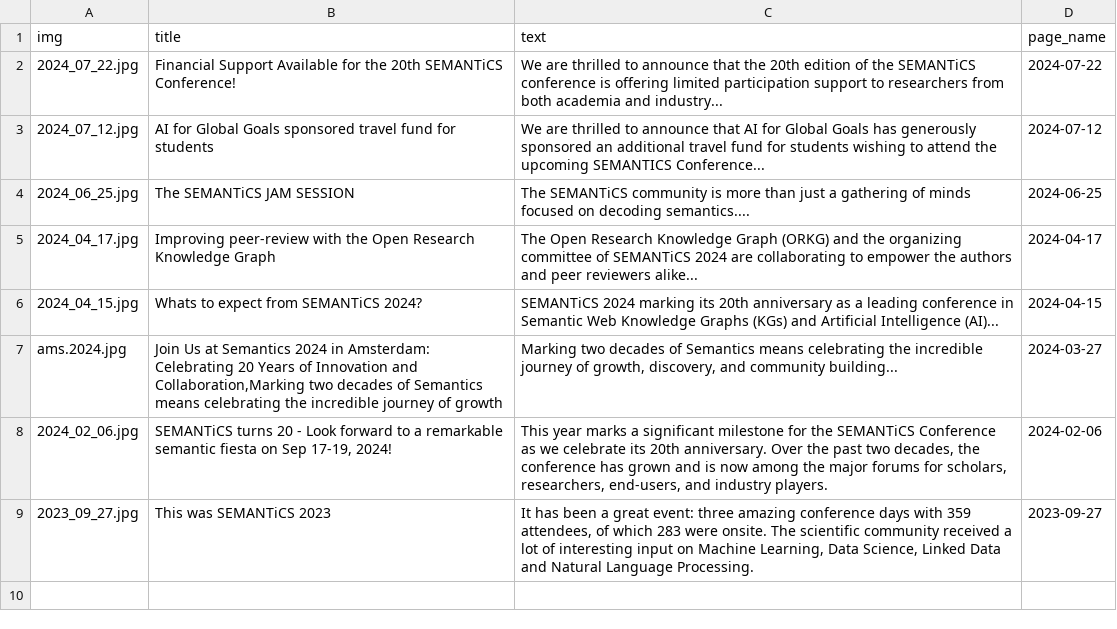
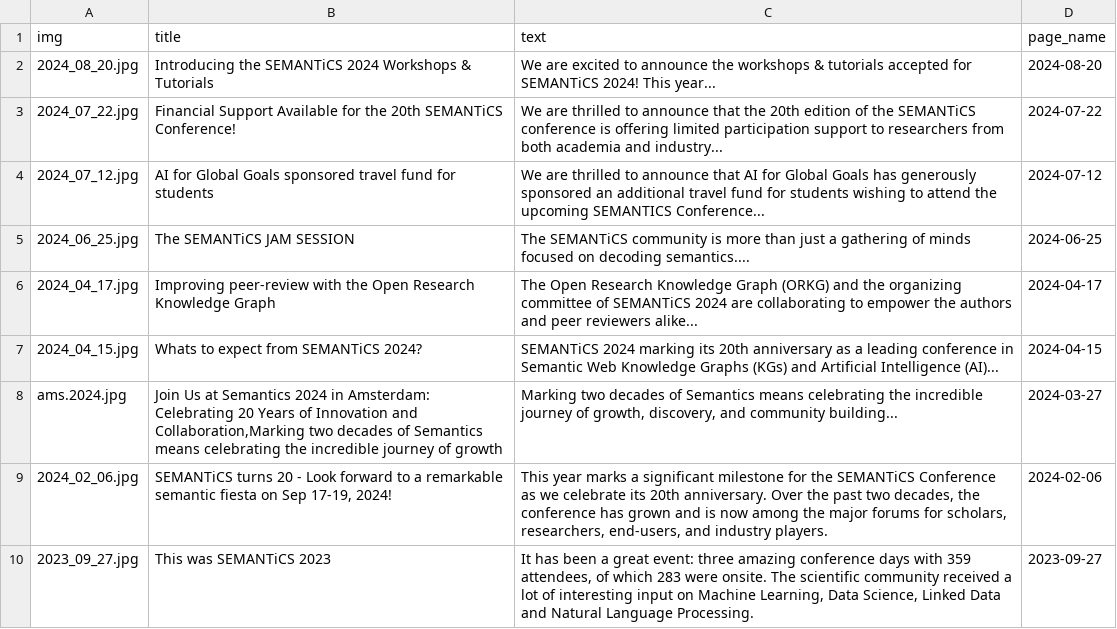
Before and after one commit to SEMANTiCS-org/2024-semantics-org.github.io, a CSV file: content/news.csv, drawn as a sheet.

```diff
--- a/content/news.csv
+++ b/content/news.csv
@@ -1,2 +1,3 @@
 img,title,text,page_name,
+2024_08_20.jpg,"Introducing the SEMANTiCS 2024 Workshops & Tutorials","We are excited to announce the workshops & tutorials accepted for SEMANTiCS 2024! This year...",2024-08-20,
 2024_07_22.jpg,"Financial Support Available for the 20th SEMANTiCS Conference!","We are thrilled to announce that the 20th edition of the SEMANTiCS conference is offering limited participation support to researchers from both academia and industry...",2024-07-22,
```
Also changed, not shown: 2 other files.
